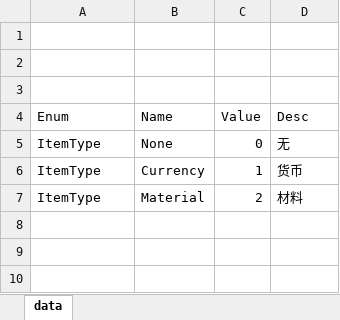
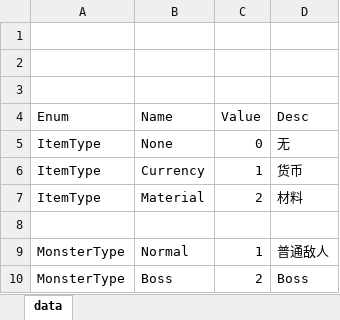
Before and after one commit to snakeazh/cardClient, an Excel workbook: Config/EnumConfig.xlsx, sheet data, drawn as a sheet; values as stored, in another font and other column widths than the file's, no borders; the diff names each change by its address in the sheet, - before the commit and + after, or states it on an @@ line.

```diff
--- a/Config/EnumConfig.xlsx (sheet data)
+++ b/Config/EnumConfig.xlsx (sheet data)
+row 8: (empty)
+row 9: MonsterType | Normal | 1 | 普通敌人
+row 10: MonsterType | Boss | 2 | Boss
```
Also changed, not shown: 27 other files.
